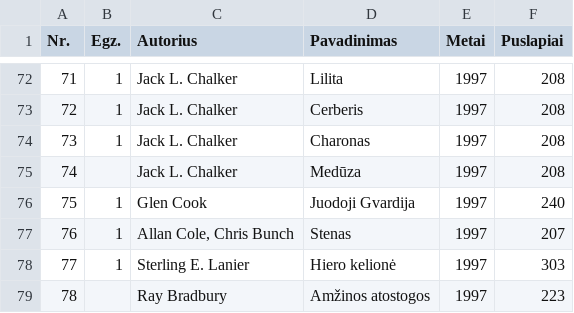
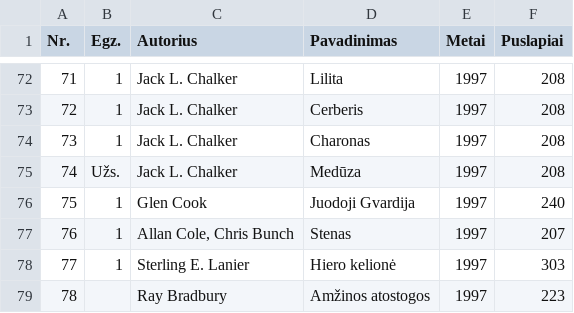
Before and after one commit to jonas-jankauskas/Mano-knygos, a CSV file: eridanas-pfaf.csv, drawn as a sheet; only a part is shown, gaps mark what is left out.

```diff
--- a/eridanas-pfaf.csv
+++ b/eridanas-pfaf.csv
@@ -74,3 +74,3 @@ Nr. ,Egz.,Autorius ,Pavadinimas ,Metai ,Puslapiai
 73,1,Jack L. Chalker,Charonas,1997,208
-74,,Jack L. Chalker,Medūza,1997,208
+74,Užs.,Jack L. Chalker,Medūza,1997,208
 75,1,Glen Cook,Juodoji Gvardija,1997,240
```
Also changed, not shown: algebra-lt.csv, 3 other files.
